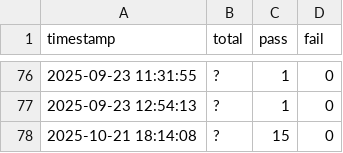
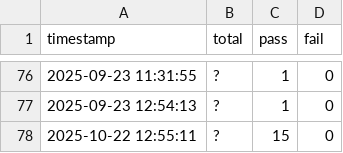
Before and after one commit to adithyanaren/unified-qa-framework, a CSV file: robot_history.csv, drawn as a sheet; only a part is shown, gaps mark what is left out.

```diff
--- a/robot_history.csv
+++ b/robot_history.csv
@@ -77,2 +77,2 @@ timestamp,total,pass,fail
 2025-09-23 12:54:13,?,1,0
-2025-10-21 18:14:08,?,15,0
+2025-10-22 12:55:11,?,15,0
```
Also changed, not shown: locust/results_stats.csv, locust/results_stats_history.csv, 13 other files.
